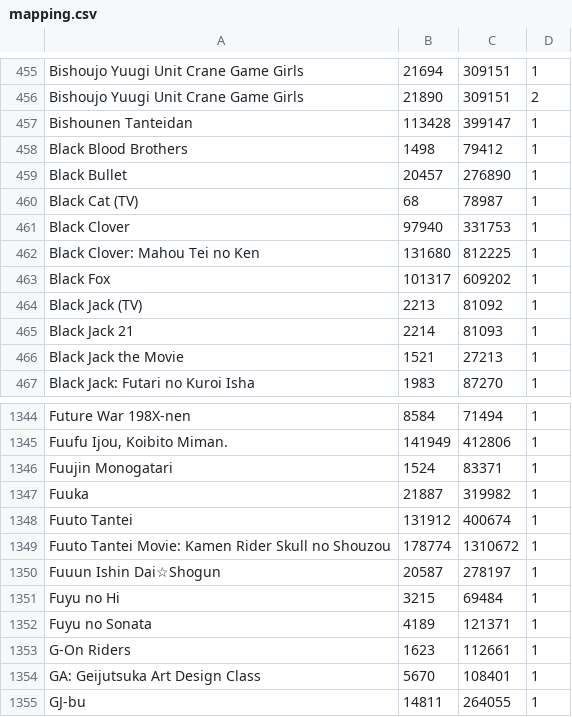
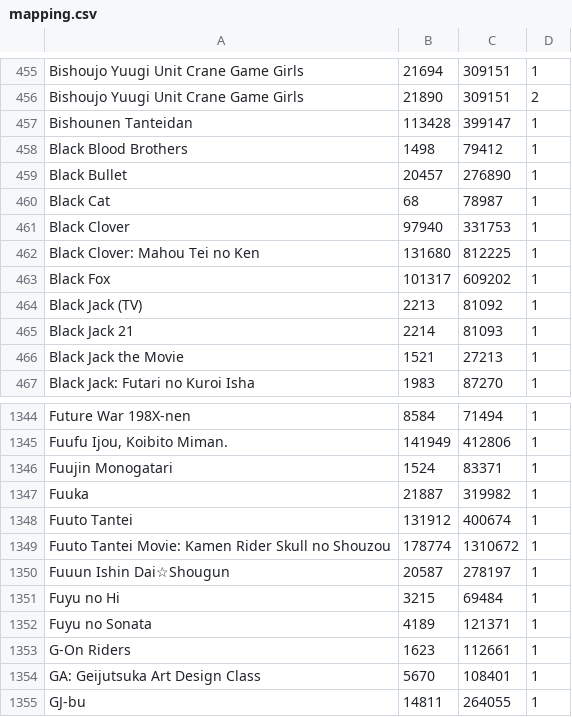
Before and after one commit to noggl/AniListToTVDB, a CSV file: mapping.csv, drawn as a sheet; only a part is shown, gaps mark what is left out.

```diff
--- a/mapping.csv
+++ b/mapping.csv
@@ -459,3 +459,3 @@ Black Blood Brothers;1498;79412;1
 Black Bullet;20457;276890;1
-Black Cat (TV);68;78987;1
+Black Cat;68;78987;1
 Black Clover;97940;331753;1
@@ -1349,3 +1349,3 @@ Fuuto Tantei;131912;400674;1
 Fuuto Tantei Movie: Kamen Rider Skull no Shouzou;178774;1310672;1
-Fuuun Ishin Dai☆Shogun;20587;278197;1
+Fuuun Ishin Dai☆Shougun;20587;278197;1
 Fuyu no Hi;3215;69484;1
```
Also changed, not shown: 2 other files.
